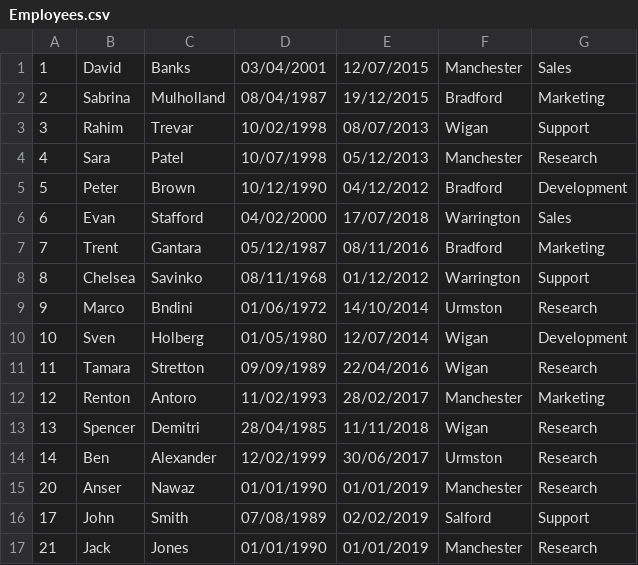
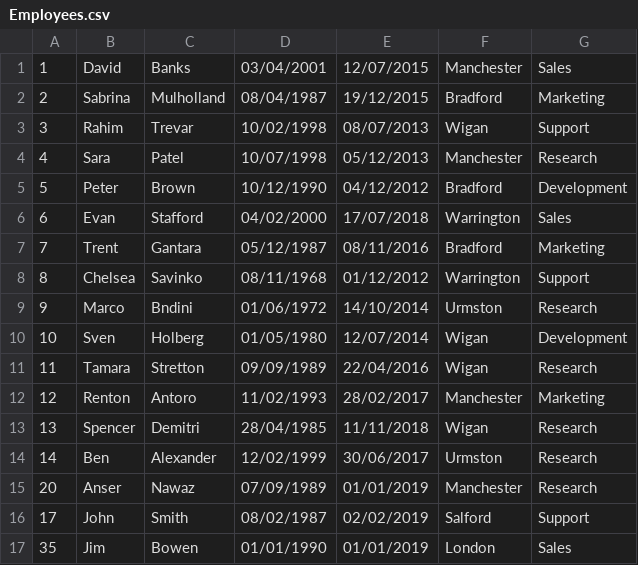
Before and after one commit to ansernawaz2012/WebAPIDemoApp, a CSV file: DemoAPI/DataStore/Employees.csv, drawn as a sheet.

Commit message:
Updated edit employee method

```diff
--- a/DemoAPI/DataStore/Employees.csv
+++ b/DemoAPI/DataStore/Employees.csv
@@ -14,4 +14,4 @@
 14,Ben,Alexander,12/02/1999,30/06/2017,Urmston,Research
-20,Anser,Nawaz,01/01/1990,01/01/2019,Manchester,Research
-17,John,Smith,07/08/1989,02/02/2019,Salford,Support
-21,Jack,Jones,01/01/1990,01/01/2019,Manchester,Research
+20,Anser,Nawaz,07/09/1989,01/01/2019,Manchester,Research
+17,John,Smith,08/02/1987,02/02/2019,Salford,Support
+35,Jim,Bowen,01/01/1990,01/01/2019,London,Sales
```
Also changed, not shown: 3 other files.
